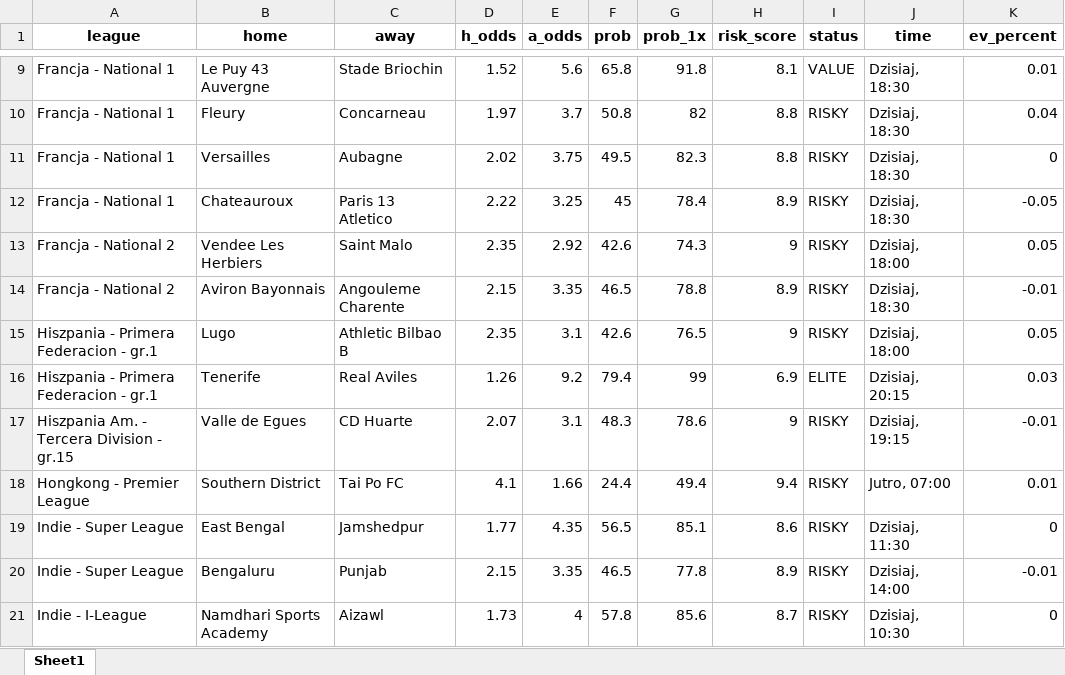
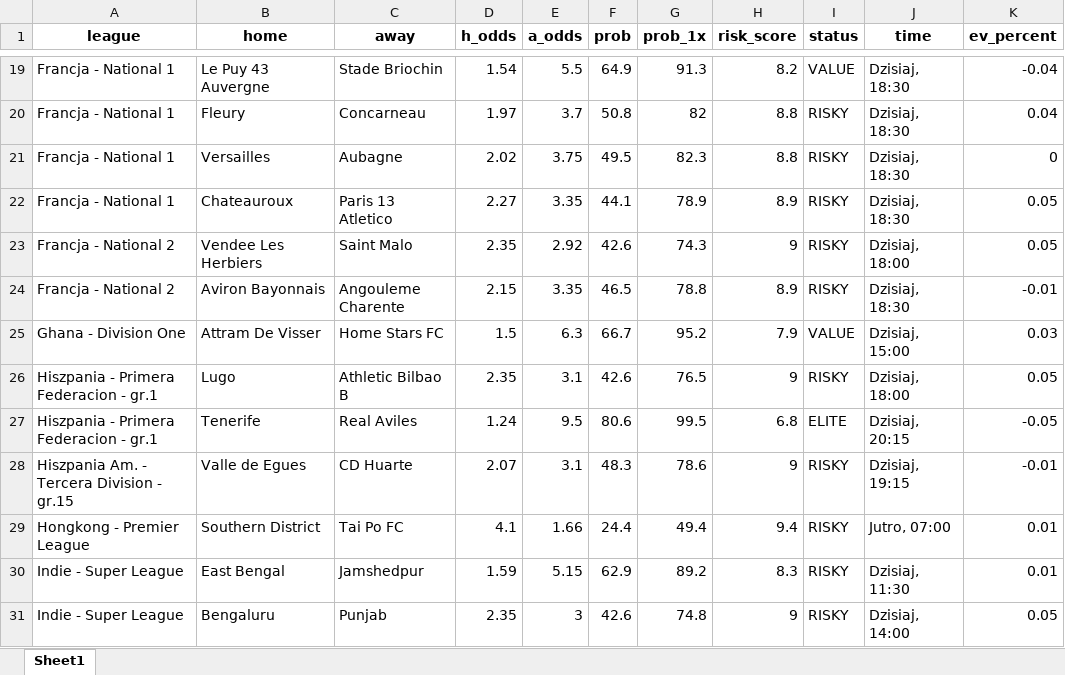
Before and after one commit to Byadiso/webscraper_advanced, an Excel workbook: matches_daily.xlsx, sheet Sheet1, drawn as a sheet; only a part is shown, gaps mark what is left out; values as stored, in another font and other column widths than the file's, no borders; removed rows and columns are numbered as before the commit, all else as after; the diff covers the shown part only; the diff names each change by its address in the sheet, - before the commit and + after, or states it on an @@ line.

```diff
--- a/matches_daily.xlsx (sheet Sheet1)
+++ b/matches_daily.xlsx (sheet Sheet1)
-D19 (h_odds): 1.52
+D19 (h_odds): 1.54
-E19 (a_odds): 5.6
+E19 (a_odds): 5.5
-F19 (prob): 65.8
+F19 (prob): 64.9
-G19 (prob_1x): 91.8
+G19 (prob_1x): 91.3
-H19 (risk_score): 8.1
+H19 (risk_score): 8.2
-K19 (ev_percent): 0.01
+K19 (ev_percent): -0.04
-D22 (h_odds): 2.22
+D22 (h_odds): 2.27
-E22 (a_odds): 3.25
+E22 (a_odds): 3.35
-F22 (prob): 45
+F22 (prob): 44.1
-G22 (prob_1x): 78.4
+G22 (prob_1x): 78.9
-K22 (ev_percent): -0.05
+K22 (ev_percent): 0.05
+row 25: Ghana - Division One | Attram De Visser | Home Stars FC | 1.5 | 6.3 | 66.7 | 95.2 | 7.9 | VALUE | Dzisiaj, 15:00 | 0.03
-D27 (h_odds): 1.26
+D27 (h_odds): 1.24
-E27 (a_odds): 9.2
+E27 (a_odds): 9.5
-F27 (prob): 79.4
+F27 (prob): 80.6
-G27 (prob_1x): 99
+G27 (prob_1x): 99.5
-H27 (risk_score): 6.9
+H27 (risk_score): 6.8
-K27 (ev_percent): 0.03
+K27 (ev_percent): -0.05
-D30 (h_odds): 1.77
+D30 (h_odds): 1.59
-E30 (a_odds): 4.35
+E30 (a_odds): 5.15
-F30 (prob): 56.5
+F30 (prob): 62.9
-G30 (prob_1x): 85.1
+G30 (prob_1x): 89.2
-H30 (risk_score): 8.6
+H30 (risk_score): 8.3
-K30 (ev_percent): 0
+K30 (ev_percent): 0.01
-D31 (h_odds): 2.15
+D31 (h_odds): 2.35
-E31 (a_odds): 3.35
+E31 (a_odds): 3
-F31 (prob): 46.5
+F31 (prob): 42.6
-G31 (prob_1x): 77.8
+G31 (prob_1x): 74.8
-H31 (risk_score): 8.9
+H31 (risk_score): 9
-K31 (ev_percent): -0.01
+K31 (ev_percent): 0.05
-row 21: Indie - I-League | Namdhari Sports Academy | Aizawl | 1.73 | 4 | 57.8 | 85.6 | 8.7 | RISKY | Dzisiaj, 10:30 | 0
```
Also changed, not shown: 10 added rows, 5 removed rows and 60 edited cells elsewhere in this sheet, 1 other file.
